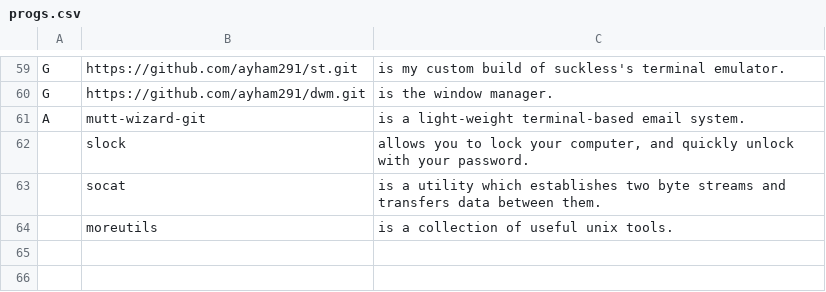
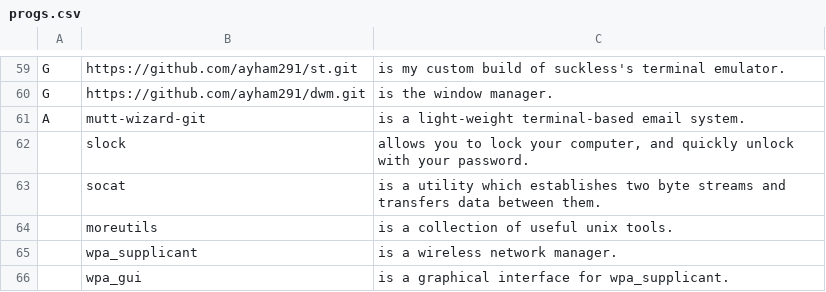
Before and after one commit to ayham291/AARBS, a CSV file: progs.csv, drawn as a sheet; only a part is shown, gaps mark what is left out; the diff names each change by its address in the sheet, - before the commit and + after, or states it on an @@ line.

Commit message:
add wpa_supplicant and wpa_gui to progs.csv

```diff
--- a/progs.csv
+++ b/progs.csv
+row 65:  | wpa_supplicant | is a wireless network manager.
+row 66:  | wpa_gui | is a graphical interface for wpa_supplicant.
```
